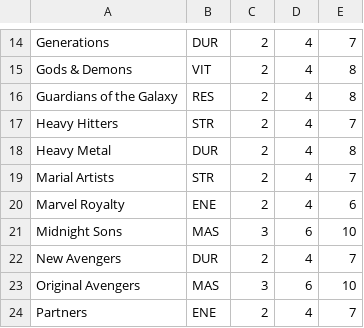
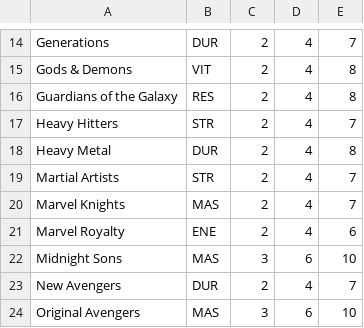
Before and after one commit to bearloga/MUA3, a TSV file: misc/raw/bonuses.tsv, drawn as a sheet; only a part is shown, gaps mark what is left out; the shorter side is filled out with more unchanged rows.

```diff
--- a/misc/raw/bonuses.tsv
+++ b/misc/raw/bonuses.tsv
@@ -18,3 +18,4 @@ Heavy Hitters	STR	2	4	7
 Heavy Metal	DUR	2	4	8
-Marial Artists	STR	2	4	7
+Martial Artists	STR	2	4	7
+Marvel Knights	MAS	2	4	7
 Marvel Royalty	ENE	2	4	6
```
Also changed, not shown: misc/raw/affiliations.tsv, 2 other files.
